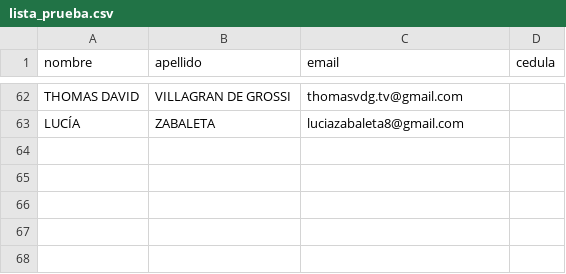
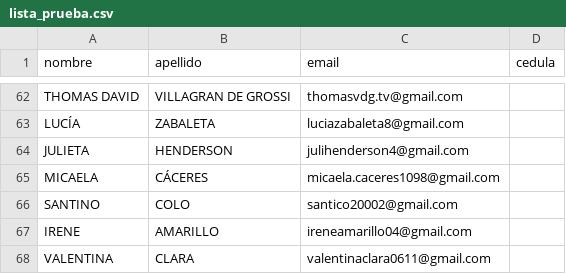
Before and after one commit to milimis/asistencia-taller-v, a CSV file: backend/data/lista_prueba.csv, drawn as a sheet; only a part is shown, gaps mark what is left out.

Commit message:
agrega 5 estudiantes: Henderson, Cáceres, Colo, Amarillo, Clara

```diff
--- a/backend/data/lista_prueba.csv
+++ b/backend/data/lista_prueba.csv
@@ -63 +63,6 @@ THOMAS DAVID;VILLAGRAN DE GROSSI;thomasvdg.tv@gmail.com;
 LUCÍA;ZABALETA;luciazabaleta8@gmail.com;
+JULIETA;HENDERSON;julihenderson4@gmail.com;
+MICAELA;CÁCERES;micaela.caceres1098@gmail.com;
+SANTINO;COLO;santico20002@gmail.com;
+IRENE;AMARILLO;ireneamarillo04@gmail.com;
+VALENTINA;CLARA;valentinaclara0611@gmail.com;
```
